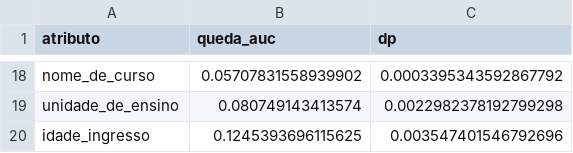
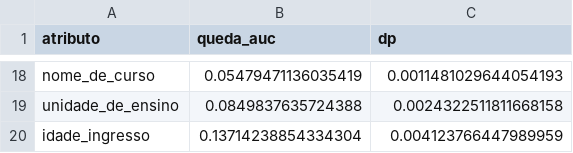
Before and after one commit to mingridxs/evasao-rede-federal-ne, a CSV file: resultados/importancia_permutacao.csv, drawn as a sheet; only a part is shown, gaps mark what is left out; the diff covers the shown part only; the diff names each change by its address in the sheet, - before the commit and + after, or states it on an @@ line.

```diff
--- a/resultados/importancia_permutacao.csv
+++ b/resultados/importancia_permutacao.csv
-B18 (queda_auc): 0.05707831558939902
+B18 (queda_auc): 0.05479471136035419
-C18 (dp): 0.0003395343592867792
+C18 (dp): 0.0011481029644054193
-B19 (queda_auc): 0.080749143413574
+B19 (queda_auc): 0.0849837635724388
-C19 (dp): 0.0022982378192799298
+C19 (dp): 0.0024322511811668158
-B20 (queda_auc): 0.1245393696115625
+B20 (queda_auc): 0.13714238854334304
-C20 (dp): 0.003547401546792696
+C20 (dp): 0.004123766447989959
```
Also changed, not shown: 5 added rows, 5 removed rows and 22 edited cells elsewhere in this file, resultados/acerto_por_cobertura.csv, resultados/busca_hiperparametros.csv, 28 other files.
